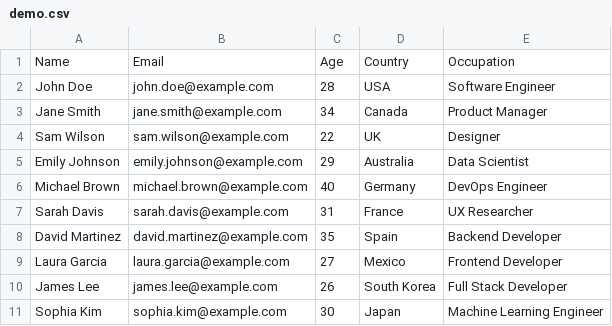
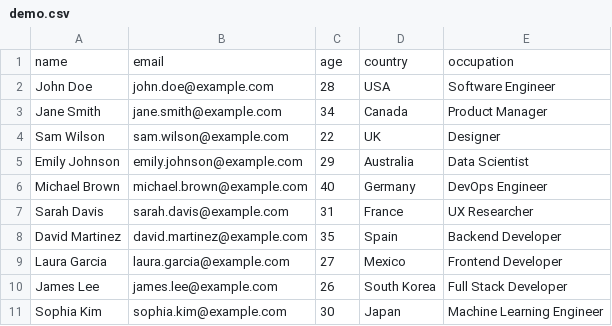
Before and after one commit to hedior03/csv-search, a CSV file: demo.csv, drawn as a sheet; removed rows and columns are numbered as before the commit, all else as after; the diff names each change by its address in the sheet, - before the commit and + after, or states it on an @@ line.

Commit message:
CSV columns lower case

```diff
--- a/demo.csv
+++ b/demo.csv
-row 1: Name | Email | Age | Country | Occupation
+row 1: name | email | age | country | occupation
```
